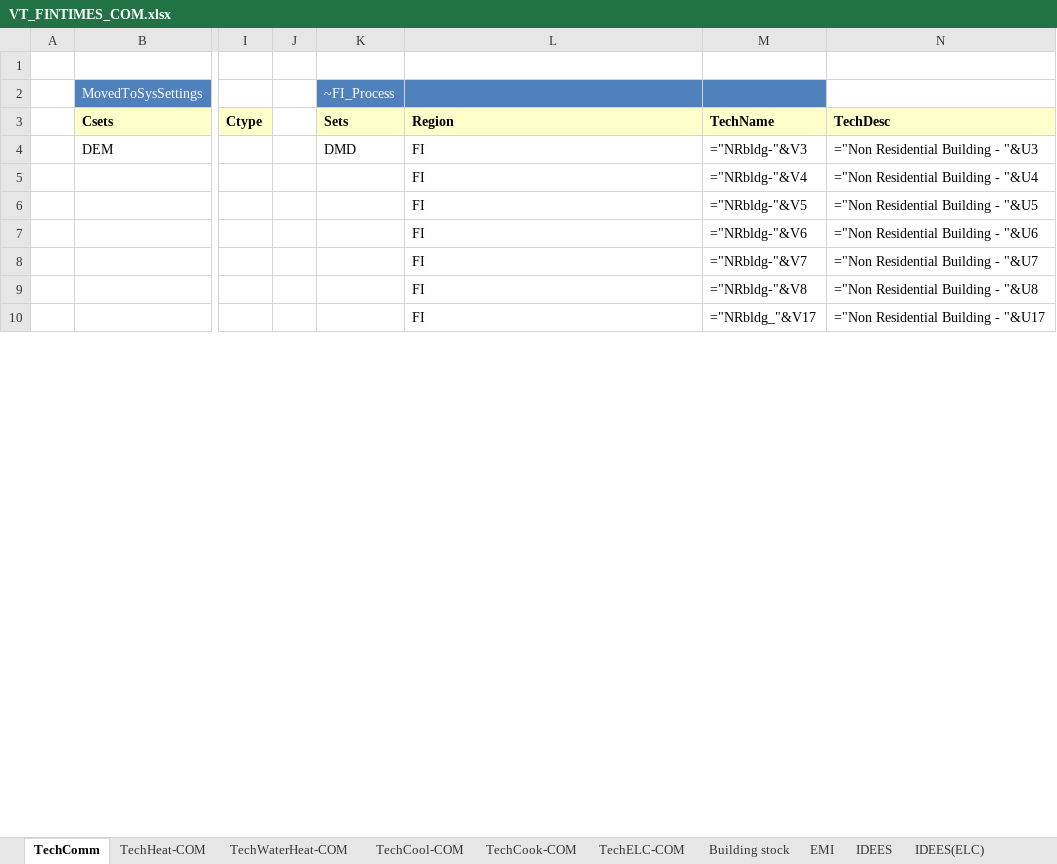
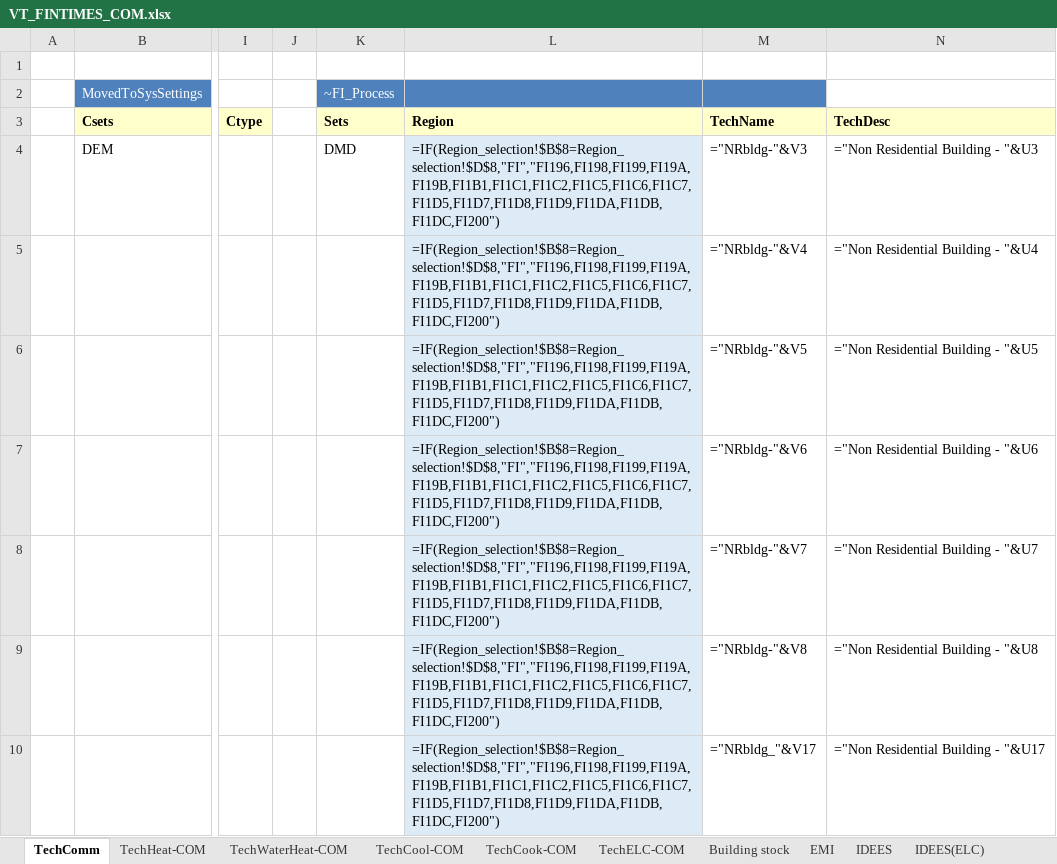
Before and after one commit to Padam-Adhikari/TIMES_FIN_REG, an Excel workbook: Reg-FINTIMES/VT_FINTIMES_COM.xlsx, sheet TechComm, drawn as a sheet; only a part is shown, gaps mark what is left out; values as stored, in another font and other column widths than the file's, no borders; formulas are shown in place of their values; the diff covers the shown part only; the diff names each change by its address in the sheet, - before the commit and + after, or states it on an @@ line.

```diff
--- a/Reg-FINTIMES/VT_FINTIMES_COM.xlsx (sheet TechComm)
+++ b/Reg-FINTIMES/VT_FINTIMES_COM.xlsx (sheet TechComm)
-L4:L10 (Region): FI
+L4:L10 (Region): =IF(Region_selection!$B$8=Region_selection!$D$8,"FI","FI196,FI198,FI199,FI19A,FI19B,FI1B1,FI1C1,FI1C2,FI1C5,FI1C6,FI1C7,FI1D5,FI1D7,FI1D8,FI1D9,FI1DA,FI1DB,FI1DC,FI200")
-L4:L10 fill: none
+L4:L10 fill: #DDEBF7
```
Also changed, not shown: 156 edited cells and cell formats elsewhere in this sheet, sheet TechELC-COM, sheet COM_Fuel, sheet Building stock, sheet TechCool-COM, sheet TechCook-COM, sheet TechWaterHeat-COM, 1 more sheet, other sheet tabs, charts or pictures, Reg-FINTIMES/SubRES_TMPL/SubRES_14_TECHS_STORAGE_Trans.xlsx, Reg-FINTIMES/SubRES_TMPL/SubRES_31_TECHS_BUILDINGS_COM_Trans.xlsx, 15 other files.
